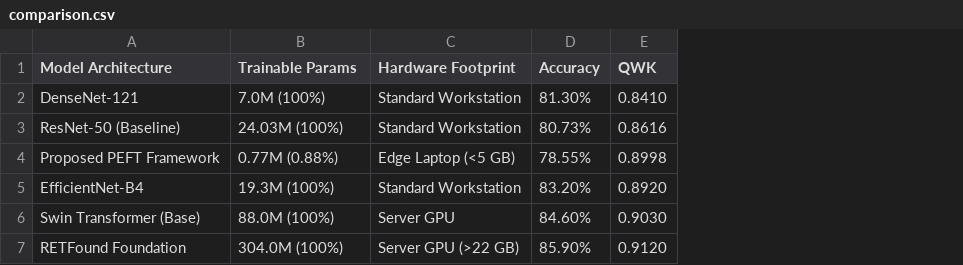
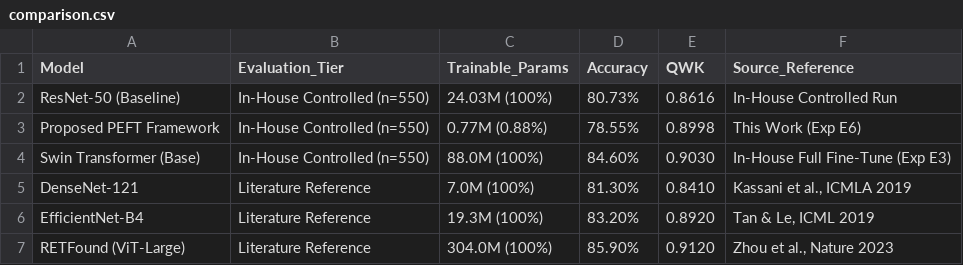
Before and after one commit to shubhamklogic/MUJ-DS-2430010352, a CSV file: results/comparison.csv, drawn as a sheet; removed rows and columns are numbered as before the commit, all else as after; the diff names each change by its address in the sheet, - before the commit and + after, or states it on an @@ line.

Commit message:
docs: align README and CSV tables with peer-reviewed manuscript specifications

```diff
--- a/results/comparison.csv
+++ b/results/comparison.csv
+column B (Evaluation_Tier), rows 2-3: In-House Controlled (n=550) | In-House Controlled (n=550); rows 6-7: Literature Reference | Literature Reference
-column C (Hardware Footprint), rows 3-5: Standard Workstation | Edge Laptop (<5 GB) | Standard Workstation; row 7: Server GPU (>22 GB)
+column F (Source_Reference), rows 2-3: In-House Controlled Run | This Work (Exp E6); rows 6-7: Tan & Le, ICML 2019 | Zhou et al., Nature 2023
-A1: Model Architecture
+A1: Model
-C1: Trainable Params
+C1: Trainable_Params
@@ row 6 moved to row 4: Swin Transformer (Base) @@
@@ row 2 moved to row 5: DenseNet-121 @@
-A7 (Model): RETFound Foundation
+A7 (Model): RETFound (ViT-Large)
```
Also changed, not shown: results/ablation.csv, results/per_stage_clinical_sensitivity.csv, 2 other files.
